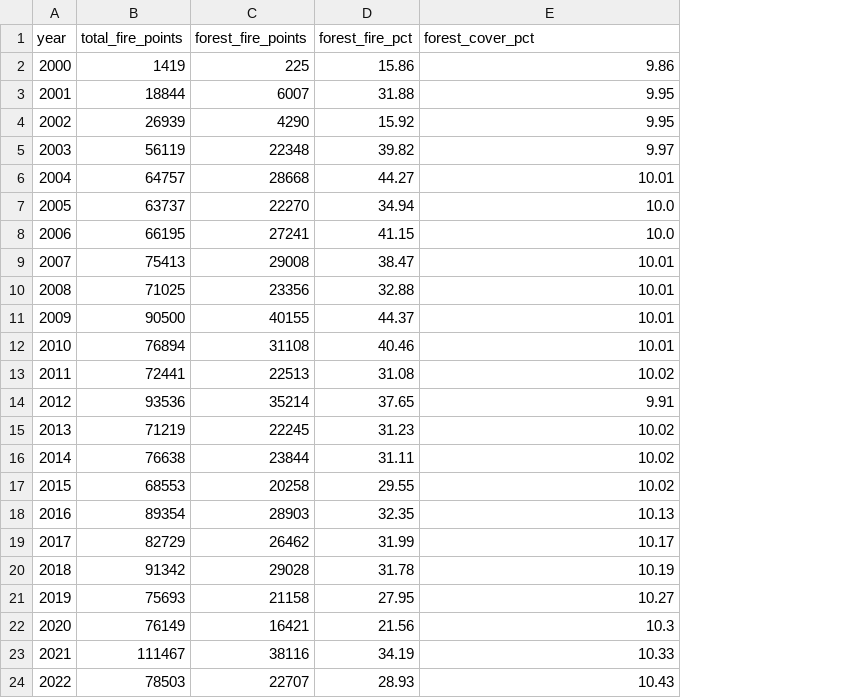
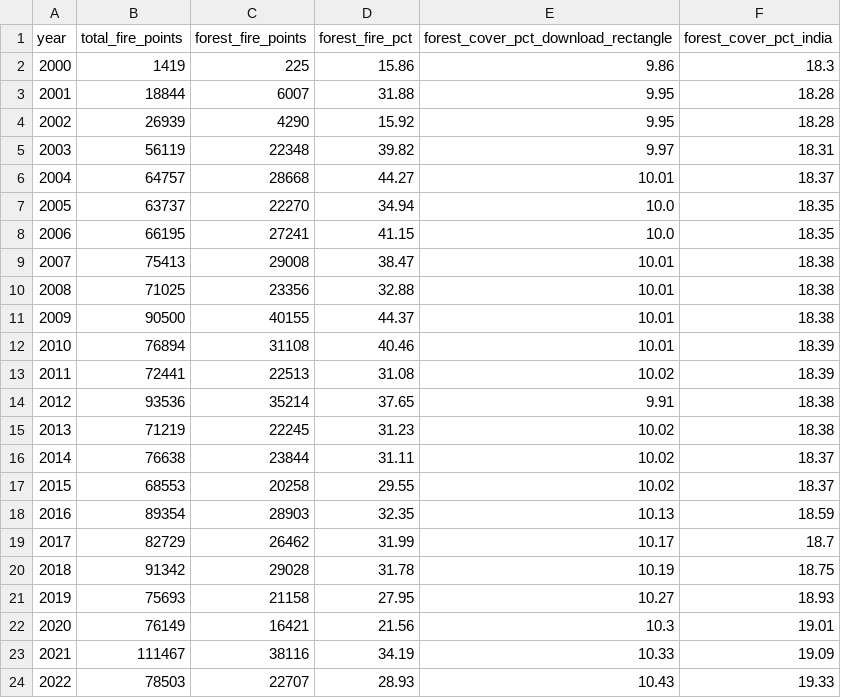
Before and after one commit to rawan230/Forest-Fire-Points-Extraction-in-India-2000-2022-, a CSV file: Forest_Fire_Outputs/extraction_summary.csv, drawn as a sheet; the diff names each change by its address in the sheet, - before the commit and + after, or states it on an @@ line.

```diff
--- a/Forest_Fire_Outputs/extraction_summary.csv
+++ b/Forest_Fire_Outputs/extraction_summary.csv
+column F (forest_cover_pct_india), rows 2-24: 18.3 | 18.28 | 18.28 | 18.31 | 18.37 | 18.35 | 18.35 | 18.38 | 18.38 | 18.38 | 18.39 | 18.39 | 18.38 | 18.38 | 18.37 | 18.37 | 18.59 | 18.7 | 18.75 | 18.93 | 19.01 | 19.09 | 19.33
-E1: forest_cover_pct
+E1: forest_cover_pct_download_rectangle
```
Also changed, not shown: 5 other files.
